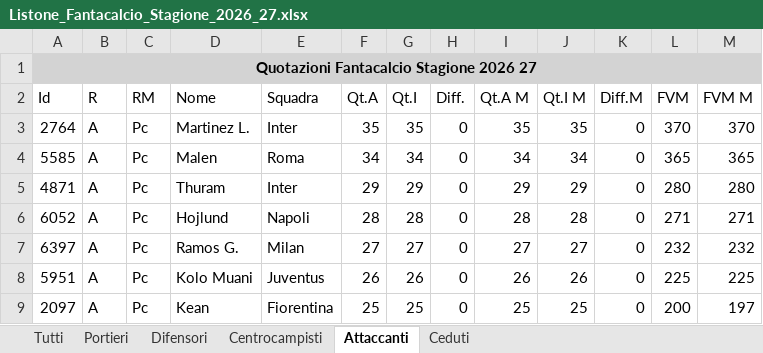
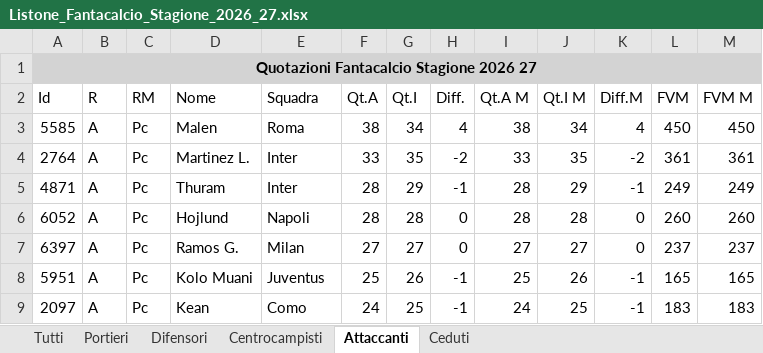
Before and after one commit to GianlucaPanzani/FantacalcioApp26-27, an Excel workbook: src/Listone_Fantacalcio_Stagione_2026_27.xlsx, sheet Attaccanti, drawn as a sheet; only a part is shown; values as stored, in another font and other column widths than the file's, no borders; removed rows and columns are numbered as before the commit, all else as after; the diff covers the shown part only; the diff names each change by its address in the sheet, - before the commit and + after, or states it on an @@ line.

```diff
--- a/src/Listone_Fantacalcio_Stagione_2026_27.xlsx (sheet Attaccanti)
+++ b/src/Listone_Fantacalcio_Stagione_2026_27.xlsx (sheet Attaccanti)
-row 3: 2764 | A | Pc | Martinez L. | Inter | 35 | 35 | 0 | 35 | 35 | 0 | 370 | 370
-F3 (Qt.A): 34
+F3 (Qt.A): 38
-H3 (Diff.): 0
+H3 (Diff.): 4
-I3 (Qt.A M): 34
+I3 (Qt.A M): 38
-K3 (Diff.M): 0
+K3 (Diff.M): 4
-L3 (FVM): 365
+L3 (FVM): 450
-M3 (FVM M): 365
+M3 (FVM M): 450
+row 4: 2764 | A | Pc | Martinez L. | Inter | 33 | 35 | -2 | 33 | 35 | -2 | 361 | 361
-F5 (Qt.A): 29
+F5 (Qt.A): 28
-H5 (Diff.): 0
+H5 (Diff.): -1
-I5 (Qt.A M): 29
+I5 (Qt.A M): 28
-K5 (Diff.M): 0
+K5 (Diff.M): -1
-L5 (FVM): 280
+L5 (FVM): 249
-M5 (FVM M): 280
+M5 (FVM M): 249
-L6 (FVM): 271
+L6 (FVM): 260
-M6 (FVM M): 271
+M6 (FVM M): 260
-L7 (FVM): 232
+L7 (FVM): 237
-M7 (FVM M): 232
+M7 (FVM M): 237
-F8 (Qt.A): 26
+F8 (Qt.A): 25
-H8:H9 (Diff.): 0
+H8:H9 (Diff.): -1
-I8 (Qt.A M): 26
+I8 (Qt.A M): 25
-K8:K9 (Diff.M): 0
+K8:K9 (Diff.M): -1
-L8 (FVM): 225
+L8 (FVM): 165
-M8 (FVM M): 225
+M8 (FVM M): 165
-E9 (Squadra): Fiorentina
+E9 (Squadra): Como
-F9 (Qt.A): 25
+F9 (Qt.A): 24
-I9 (Qt.A M): 25
+I9 (Qt.A M): 24
-L9 (FVM): 200
+L9 (FVM): 183
-M9 (FVM M): 197
+M9 (FVM M): 183
```
Also changed, not shown: 38 added rows, 42 removed rows and 107 edited cells elsewhere in this sheet, sheet Tutti, sheet Centrocampisti, sheet Difensori, sheet Ceduti, sheet Portieri, 14 other files.
